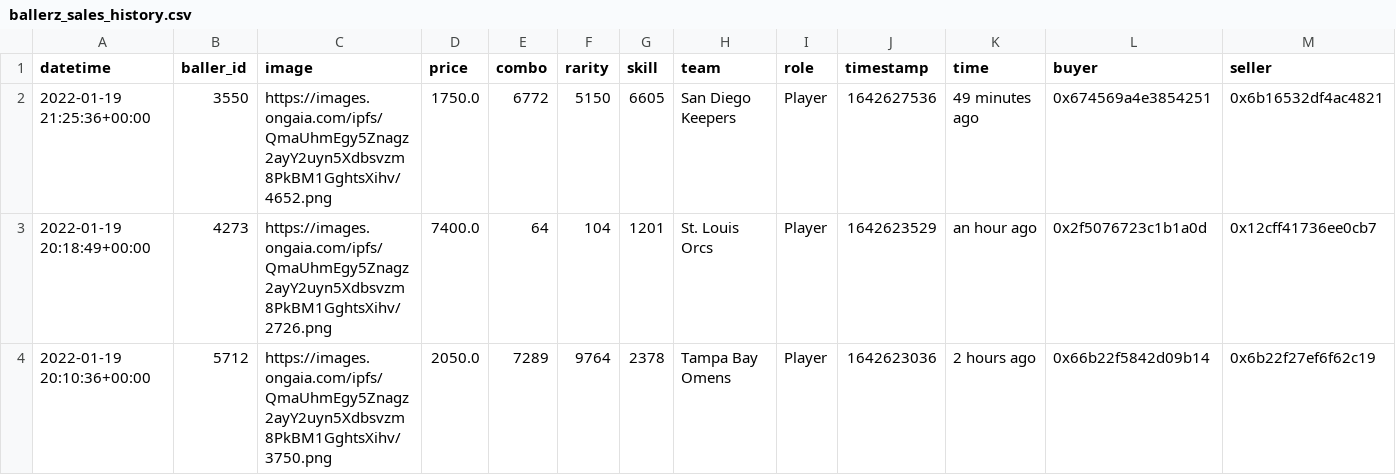
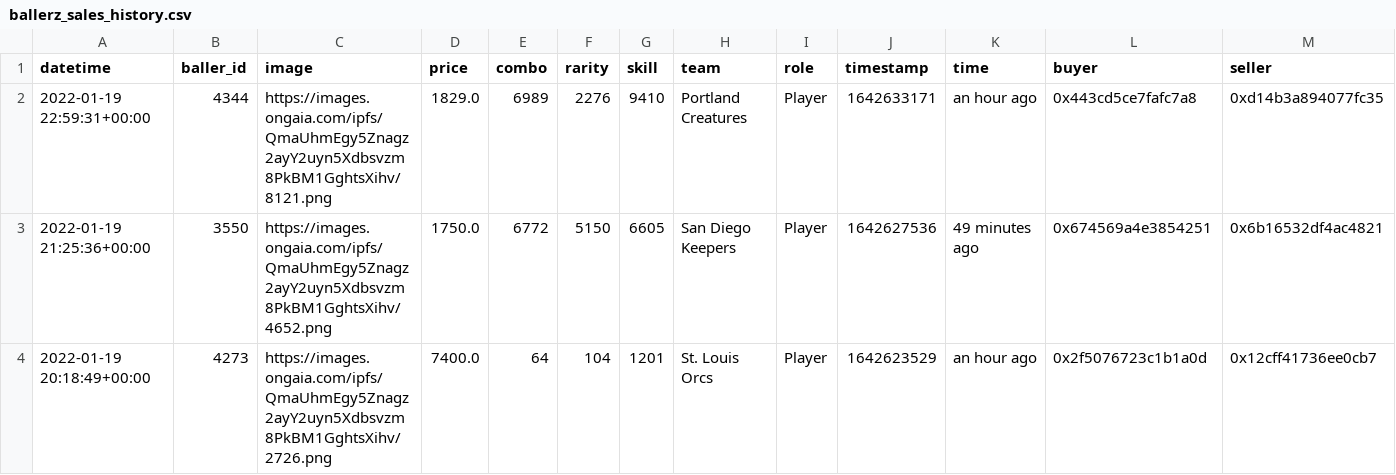
Before and after one commit to sburman/crypto-trait-viewer, a CSV file: ballerz/ballerz_sales_history.csv, drawn as a sheet; only a part is shown; the shorter side is filled out with more unchanged rows; rows hold the shown columns only; the diff names each change by its address in the sheet, - before the commit and + after, or states it on an @@ line.

Commit message:
Update history

```diff
--- a/ballerz/ballerz_sales_history.csv
+++ b/ballerz/ballerz_sales_history.csv
+row 2: 2022-01-19 22:59:31+00:00 | 4344 | https://images.ongaia.com/ipfs/QmaUhmEgy5Znagz2ayY2uyn5Xdbsvzm8PkBM1GghtsXihv/8121.png | 1829.0 | 6989 | 2276 | 9410 | Portland Creatures | Player | 1642633171 | an hour ago | 0x443cd5ce7fafc7a8 | 0xd14b3a894077fc35
```
